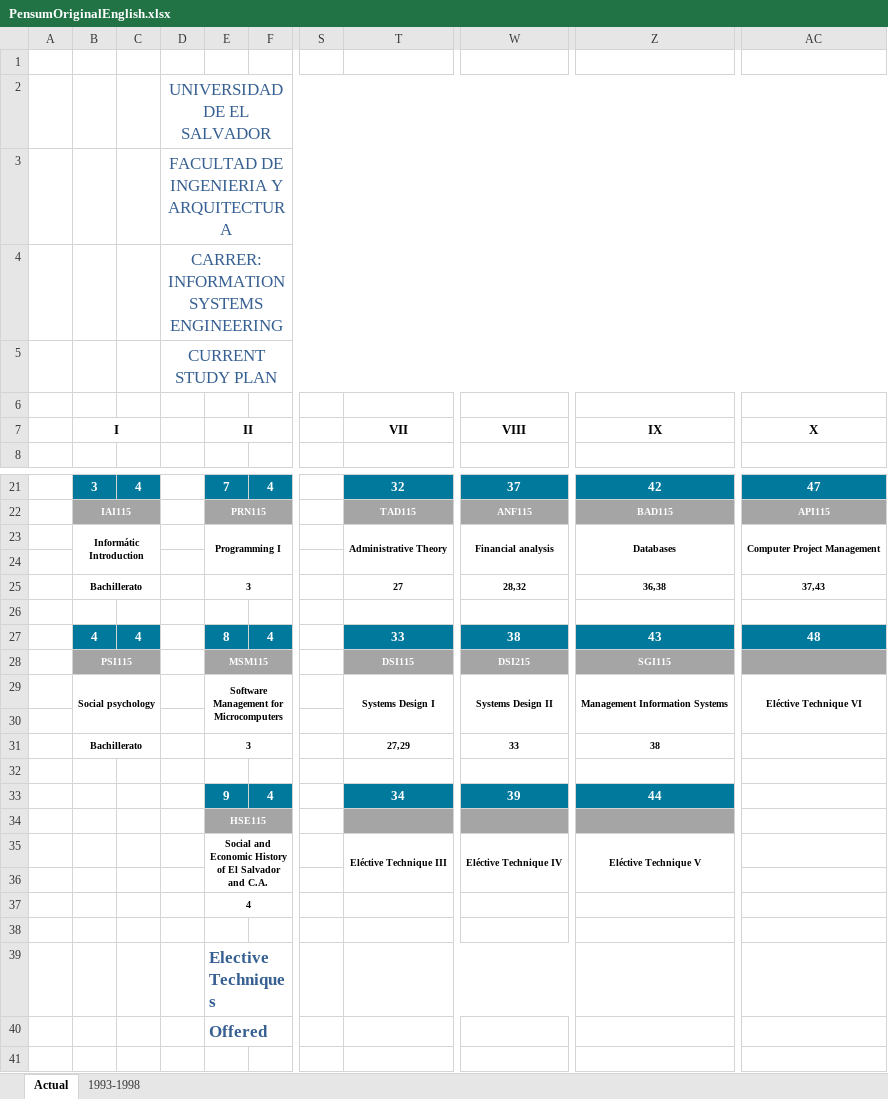
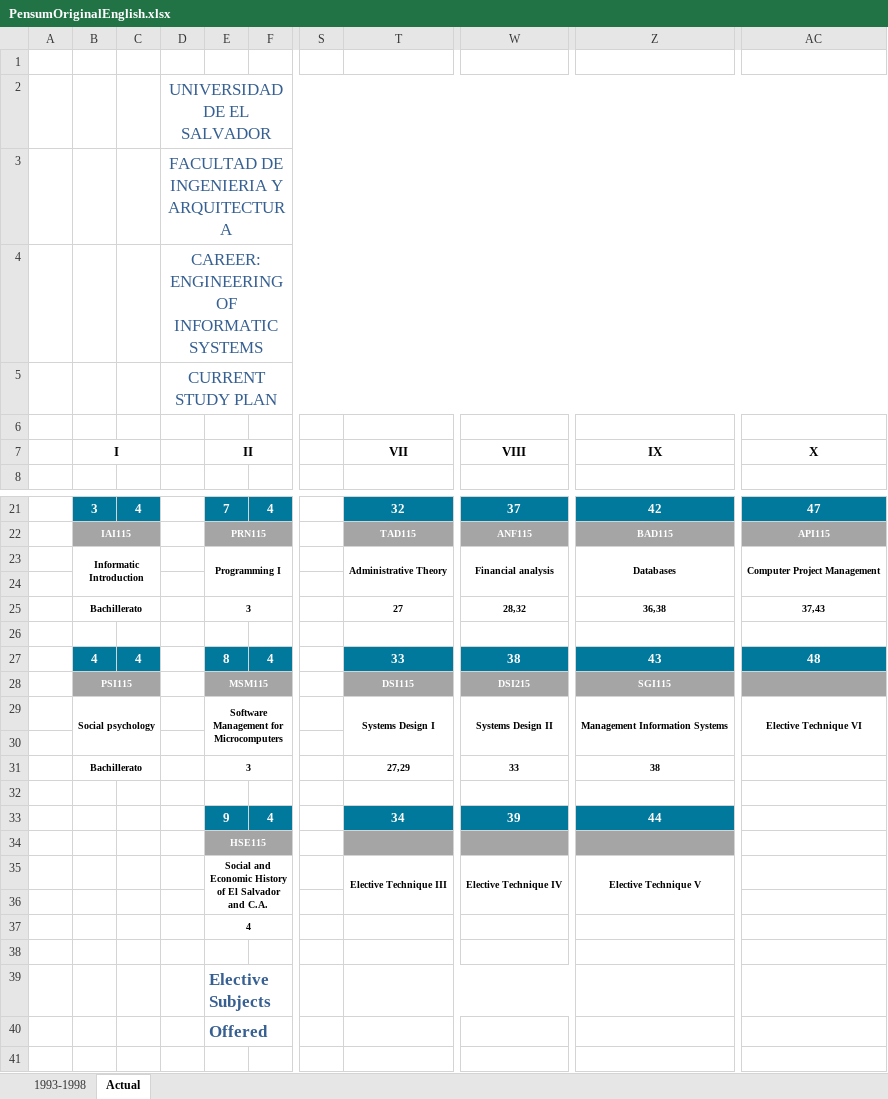
Before and after one commit to WilPolanco/wordpres, an Excel workbook: sitio/PensumOriginalEnglish.xlsx, sheet Actual, drawn as a sheet; only a part is shown, gaps mark what is left out; values as stored, in another font and other column widths than the file's, no borders; charts and pictures not drawn; the diff names each change by its address in the sheet, - before the commit and + after, or states it on an @@ line.

```diff
--- a/sitio/PensumOriginalEnglish.xlsx (sheet Actual)
+++ b/sitio/PensumOriginalEnglish.xlsx (sheet Actual)
@@ sheet tab order changed: 1993-1998 | Actual @@
-D4: CARRER: INFORMATION SYSTEMS ENGINEERING
+D4: CAREER: ENGINEERING OF INFORMATIC SYSTEMS
-B23 (I): Informátic Introduction
+B23 (I): Informatic Introduction
-AC29 (X): Eléctive Technique VI
+AC29 (X): Elective Technique VI
-T35 (VII): Eléctive Technique III
+T35 (VII): Elective Technique III
-W35 (VIII): Eléctive Technique IV
+W35 (VIII): Elective Technique IV
-Z35 (IX): Eléctive Technique V
+Z35 (IX): Elective Technique V
-E39 (II): Elective Techniques
+E39 (II): Elective Subjects
```
Also changed, not shown: sheet 1993-1998, sitio/PensumOriginal1.xlsx, 58 other files.
